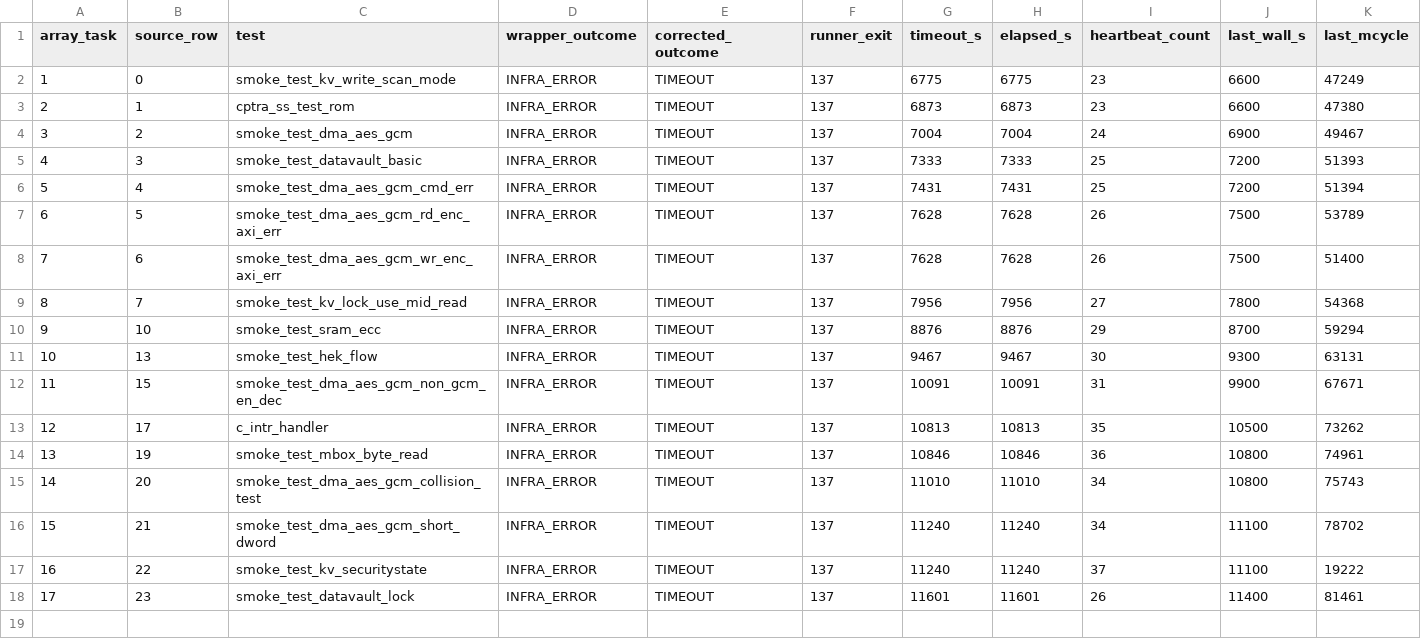
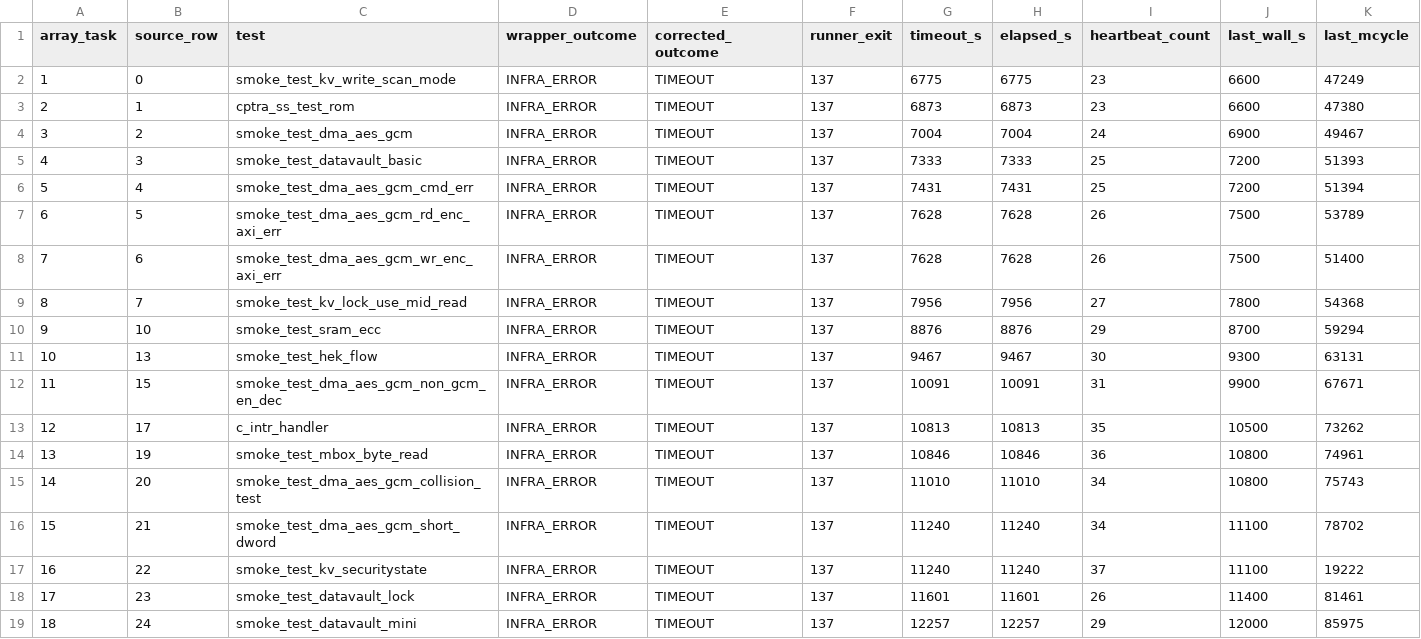
Before and after one commit to QD-EDA/qd-bfm, a TSV file: evidence/caliptra-bfm-top-firmware-wave1-c339-20261012/m5b-rerun-20261012-01/timeout-reclassification-799/results.tsv, drawn as a sheet; only a part is shown; rows hold the shown columns only; the diff names each change by its address in the sheet, - before the commit and + after, or states it on an @@ line.

Commit message:
docs: record array 799 task 18 timeout

```diff
--- a/evidence/caliptra-bfm-top-firmware-wave1-c339-20261012/m5b-rerun-20261012-01/timeout-reclassification-799/results.tsv
+++ b/evidence/caliptra-bfm-top-firmware-wave1-c339-20261012/m5b-rerun-20261012-01/timeout-reclassification-799/results.tsv
+row 19: 18 | 24 | smoke_test_datavault_mini | INFRA_ERROR | TIMEOUT | 137 | 12257 | 12257 | 29 | 12000 | 85975
```
Also changed, not shown: evidence/caliptra-bfm-top-firmware-wave1-c339-20261012/m5b-rerun-20261012-01/results.tsv, 30 other files.
